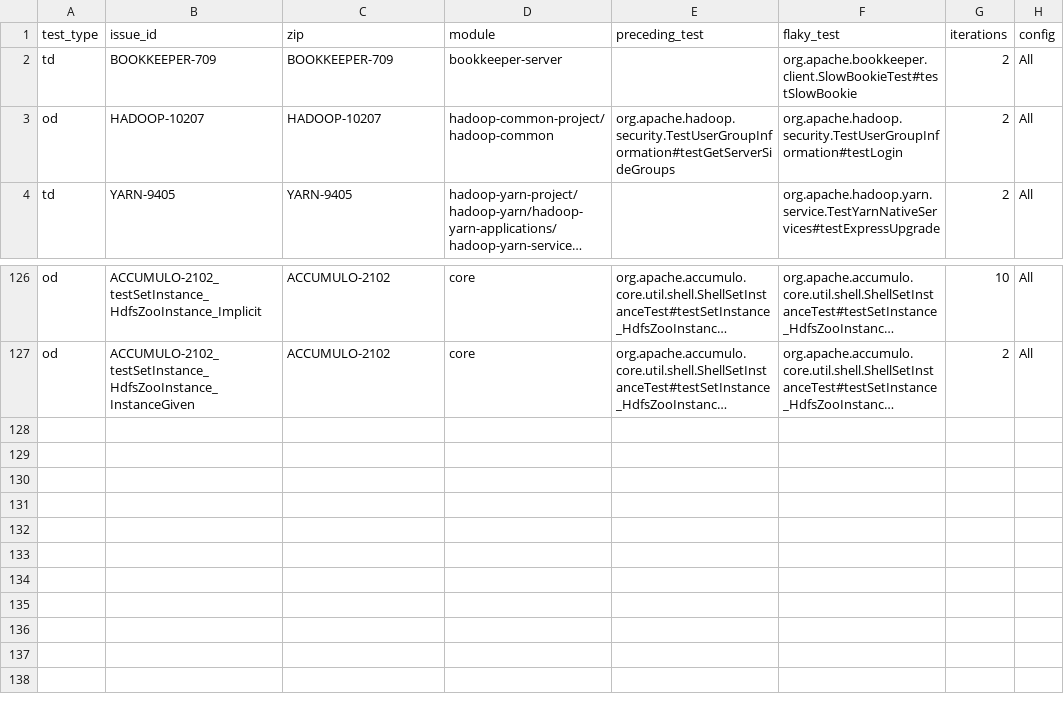
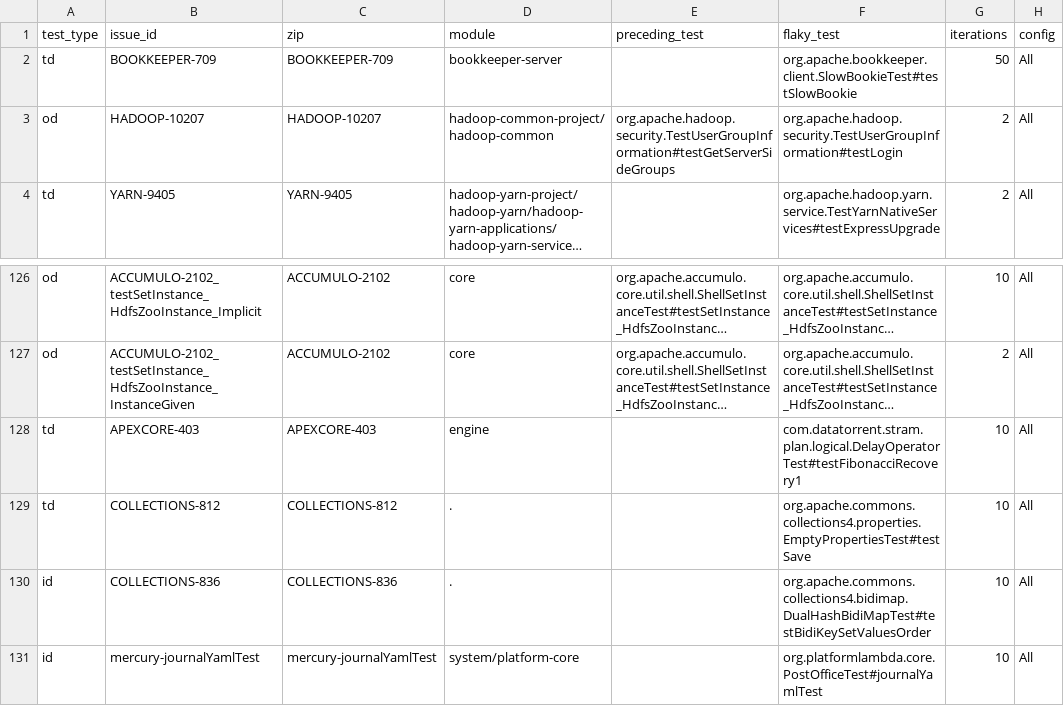
Before and after one commit to mahbubsumon085/flaky-test-parser-tools, a CSV file: test_config.csv, drawn as a sheet; only a part is shown, gaps mark what is left out; long unchanged cells end in …; the diff names each change by its address in the sheet, - before the commit and + after, or states it on an @@ line.

```diff
--- a/test_config.csv
+++ b/test_config.csv
-G2 (iterations): 2
+G2 (iterations): 50
+row 128: td | APEXCORE-403 | APEXCORE-403 | engine |  | com.datatorrent.stram.plan.logical.DelayOperatorTest#testFibonacciRecovery1 | 10 | All
+row 129: td | COLLECTIONS-812 | COLLECTIONS-812 | . |  | org.apache.commons.collections4.properties.EmptyPropertiesTest#testSave | 10 | All
+row 130: id | COLLECTIONS-836 | COLLECTIONS-836 | . |  | org.apache.commons.collections4.bidimap.DualHashBidiMapTest#testBidiKeySetValuesOrder | 10 | All
+row 131: id | mercury-journalYamlTest | mercury-journalYamlTest | system/platform-core |  | org.platformlambda.core.PostOfficeTest#journalYamlTest | 10 | All
```
Also changed, not shown: 7 other files.
